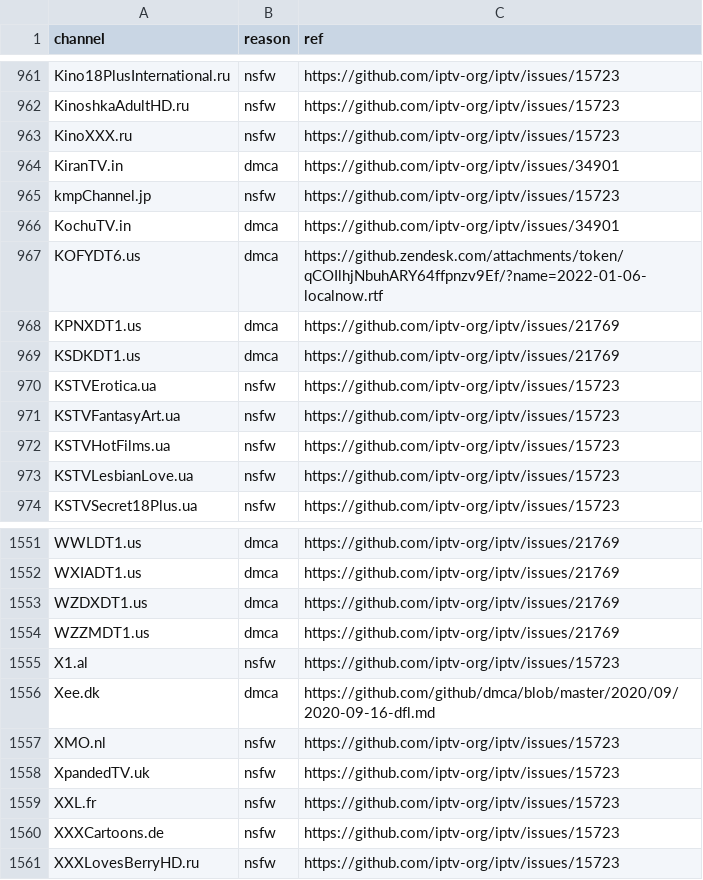
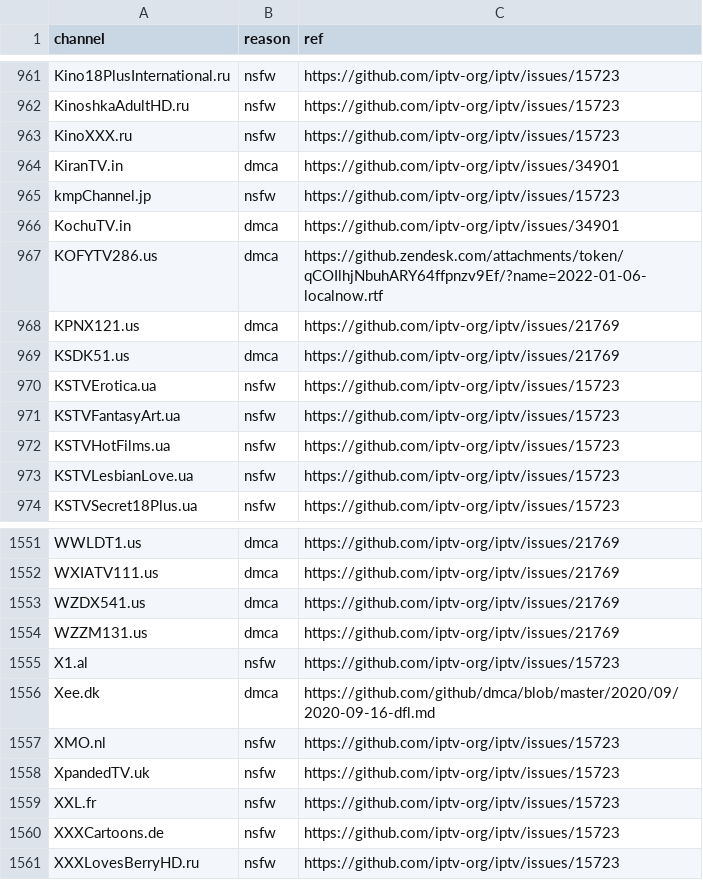
Before and after one commit to iptv-org/database, a CSV file: data/blocklist.csv, drawn as a sheet; only a part is shown, gaps mark what is left out; the diff covers the shown part only; the diff names each change by its address in the sheet, - before the commit and + after, or states it on an @@ line.

```diff
--- a/data/blocklist.csv
+++ b/data/blocklist.csv
-A967 (channel): KOFYDT6.us
+A967 (channel): KOFYTV286.us
-A968 (channel): KPNXDT1.us
+A968 (channel): KPNX121.us
-A969 (channel): KSDKDT1.us
+A969 (channel): KSDK51.us
-A1552 (channel): WXIADT1.us
+A1552 (channel): WXIATV111.us
-A1553 (channel): WZDXDT1.us
+A1553 (channel): WZDX541.us
-A1554 (channel): WZZMDT1.us
+A1554 (channel): WZZM131.us
```
Also changed, not shown: 38 edited cells elsewhere in this file, 3 other files.
